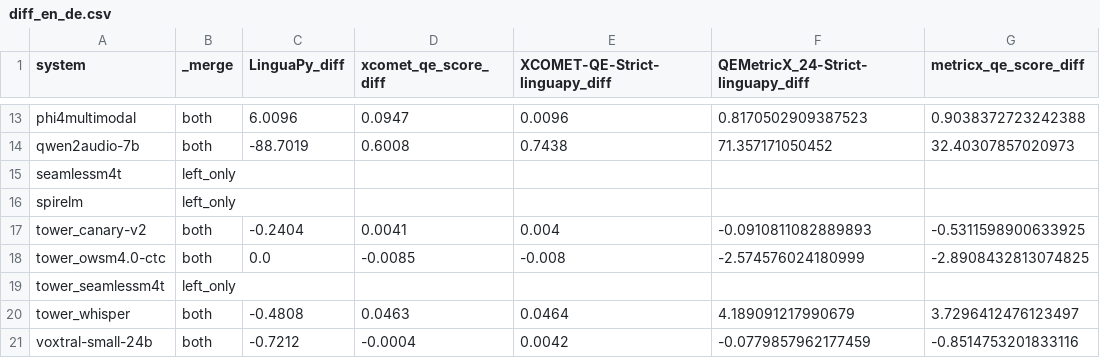
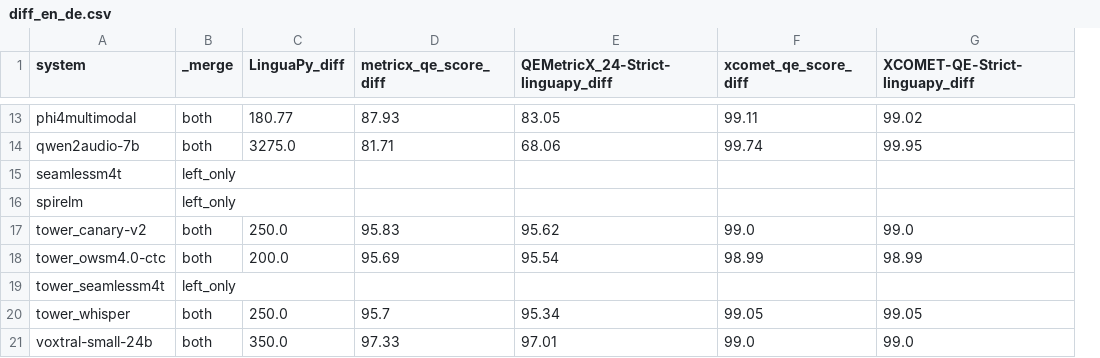
Before and after one commit to Gldkslfmsd/hearing2translate, a CSV file: analysis/acl6060-short/diff_en_de.csv, drawn as a sheet; only a part is shown, gaps mark what is left out; removed rows and columns are numbered as before the commit, all else as after; the diff covers the shown part only; the diff names each change by its address in the sheet, - before the commit and + after, or states it on an @@ line.

```diff
--- a/analysis/acl6060-short/diff_en_de.csv
+++ b/analysis/acl6060-short/diff_en_de.csv
+column D (metricx_qe_score_diff), rows 13-21: 87.93 | 81.71 |  |  | 95.83 | 95.69 |  | 95.7 | 97.33
+column E, row 1: QEMetricX_24-Strict-linguapy_diff; rows 13-21: 83.05 | 68.06 |  |  | 95.62 | 95.54 |  | 95.34 | 97.01
-column F, row 1: QEMetricX_24-Strict-linguapy_diff; rows 13-21: 0.8170502909387523 | 71.357171050452 |  |  | -0.0910811082889893 | -2.574576024180999 |  | 4.189091217990679 | -0.0779857962177459
-column G (metricx_qe_score_diff), rows 13-21: 0.9038372723242388 | 32.40307857020973 |  |  | -0.5311598900633925 | -2.8908432813074825 |  | 3.7296412476123497 | -0.8514753201833116
-C13 (LinguaPy_diff): 6.0096
+C13 (LinguaPy_diff): 180.77
-F13 (xcomet_qe_score_diff): 0.0947
+F13 (xcomet_qe_score_diff): 99.11
-G13 (XCOMET-QE-Strict-linguapy_diff): 0.0096
+G13 (XCOMET-QE-Strict-linguapy_diff): 99.02
-C14 (LinguaPy_diff): -88.7019
+C14 (LinguaPy_diff): 3275.0
-F14 (xcomet_qe_score_diff): 0.6008
+F14 (xcomet_qe_score_diff): 99.74
-G14 (XCOMET-QE-Strict-linguapy_diff): 0.7438
+G14 (XCOMET-QE-Strict-linguapy_diff): 99.95
-C17 (LinguaPy_diff): -0.2404
+C17 (LinguaPy_diff): 250.0
-F17 (xcomet_qe_score_diff): 0.0041
+F17 (xcomet_qe_score_diff): 99.0
-G17 (XCOMET-QE-Strict-linguapy_diff): 0.004
+G17 (XCOMET-QE-Strict-linguapy_diff): 99.0
-C18 (LinguaPy_diff): 0.0
+C18 (LinguaPy_diff): 200.0
-F18 (xcomet_qe_score_diff): -0.0085
+F18 (xcomet_qe_score_diff): 98.99
-G18 (XCOMET-QE-Strict-linguapy_diff): -0.008
+G18 (XCOMET-QE-Strict-linguapy_diff): 98.99
-C20 (LinguaPy_diff): -0.4808
+C20 (LinguaPy_diff): 250.0
-F20 (xcomet_qe_score_diff): 0.0463
+F20 (xcomet_qe_score_diff): 99.05
-G20 (XCOMET-QE-Strict-linguapy_diff): 0.0464
+G20 (XCOMET-QE-Strict-linguapy_diff): 99.05
-C21 (LinguaPy_diff): -0.7212
+C21 (LinguaPy_diff): 350.0
-F21 (xcomet_qe_score_diff): -0.0004
+F21 (xcomet_qe_score_diff): 99.0
-G21 (XCOMET-QE-Strict-linguapy_diff): 0.0042
+G21 (XCOMET-QE-Strict-linguapy_diff): 99.0
```
Also changed, not shown: 27 edited cells elsewhere in this file, analysis/acl6060-short/diff_en_fr.csv, analysis/acl6060-short/diff_en_pt.csv, 8 other files.
